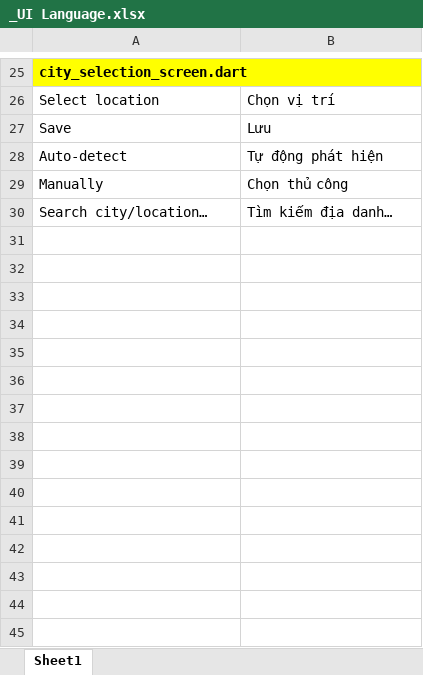
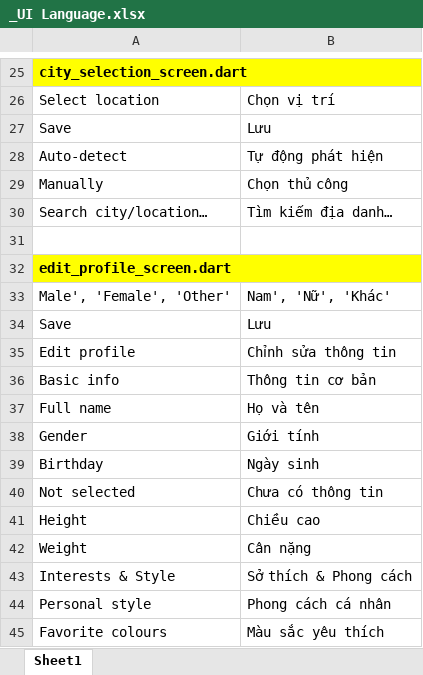
Before and after one commit to minhdatvn/MinCloset, an Excel workbook: _UI Language.xlsx, sheet Sheet1, drawn as a sheet; only a part is shown, gaps mark what is left out; values as stored, in another font and other column widths than the file's, no borders; the diff names each change by its address in the sheet, - before the commit and + after, or states it on an @@ line.

Commit message:
Dich edit_profile_screen.dart sang tieng Anh

```diff
--- a/_UI Language.xlsx (sheet Sheet1)
+++ b/_UI Language.xlsx (sheet Sheet1)
+row 31: (empty)
+row 32: edit_profile_screen.dart
+row 33: Male', 'Female', 'Other' | Nam', 'Nữ', 'Khác'
+row 34: Save | Lưu
+row 35: Edit profile | Chỉnh sửa thông tin
+row 36: Basic info | Thông tin cơ bản
+row 37: Full name | Họ và tên
+row 38: Gender | Giới tính
+row 39: Birthday | Ngày sinh
+row 40: Not selected | Chưa có thông tin
+row 41: Height | Chiều cao
+row 42: Weight | Cân nặng
+row 43: Interests & Style | Sở thích & Phong cách
+row 44: Personal style | Phong cách cá nhân
+row 45: Favorite colours | Màu sắc yêu thích
```
Also changed, not shown: 1 other file.
